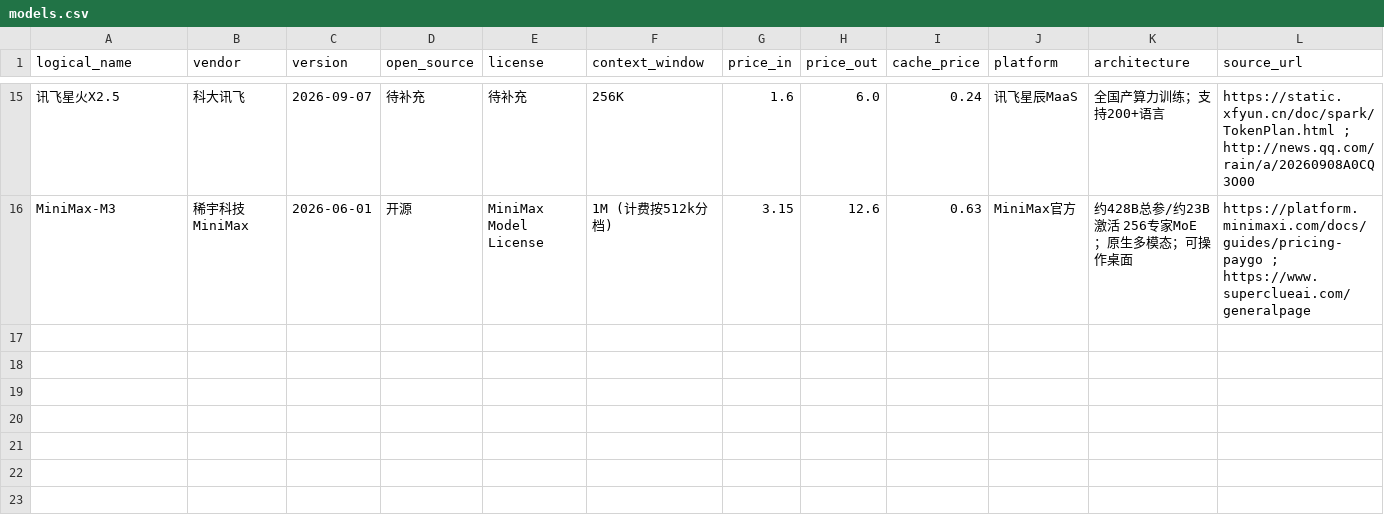
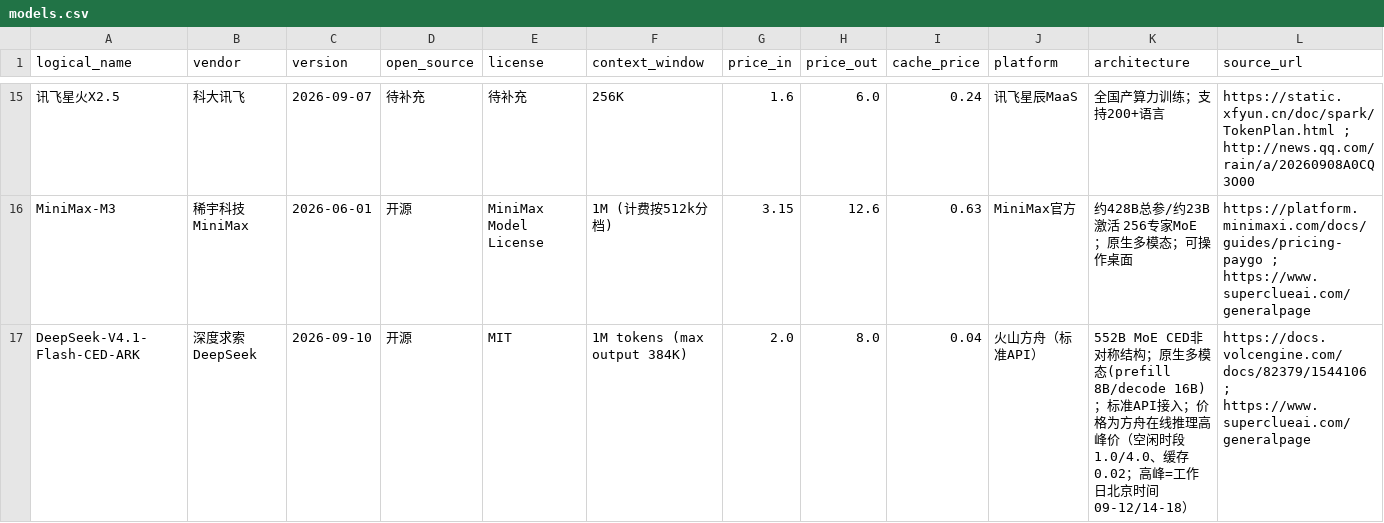
Before and after one commit to nancliu/cn-llm-router, a CSV file: data/models.csv, drawn as a sheet; only a part is shown, gaps mark what is left out; rows hold the shown columns only; the diff covers the shown part only; the diff names each change by its address in the sheet, - before the commit and + after, or states it on an @@ line.

Commit message:
feat(data): 登记火山方舟标准API双通道（-ARK）模型，修正 CED 价格来源
- models.csv 新增 DeepSeek-V4.1-Flash-CED-ARK / 豆包Seed-2.1-Pro-ARK（价格=方舟在线推理高峰价/常规价，来源官方价格文档）
- scores.csv 复制基础模型 12×3 评分，basis 标注复制来源（同模型不同接入端点）
- 修正 DeepSeek-V4.1-Flash-CED 价格来源标注（platform 改火山方舟，补方舟价格文档）
- 测试计数断言同步（models 15→17，scores 375→444）
- 新增 scripts/test_ark_api.py 标准API端点回归脚本
- .env.example / providers.example.yaml 补充 VOLCENGINE_ARK_API_KEY 类型说明

```diff
--- a/data/models.csv
+++ b/data/models.csv
+row 17: DeepSeek-V4.1-Flash-CED-ARK | 深度求索 DeepSeek | 2026-09-10 | 开源 | MIT | 1M tokens (max output 384K) | 2.0 | 8.0 | 0.04 | 火山方舟（标准API） | 552B MoE CED非对称结构；原生多模态(prefill 8B/decode 16B)；标准API接入；价格为方舟在线推理高峰价（空闲时段1.0/4.0、缓存0.02；高峰=工作日北京时间09-12/14-18） | https://docs.volcengine.com/docs/82379/1544106 ; https://www.superclueai.com/generalpage
```
Also changed, not shown: 1 added row and 4 edited cells elsewhere in this file, 6 other files.
